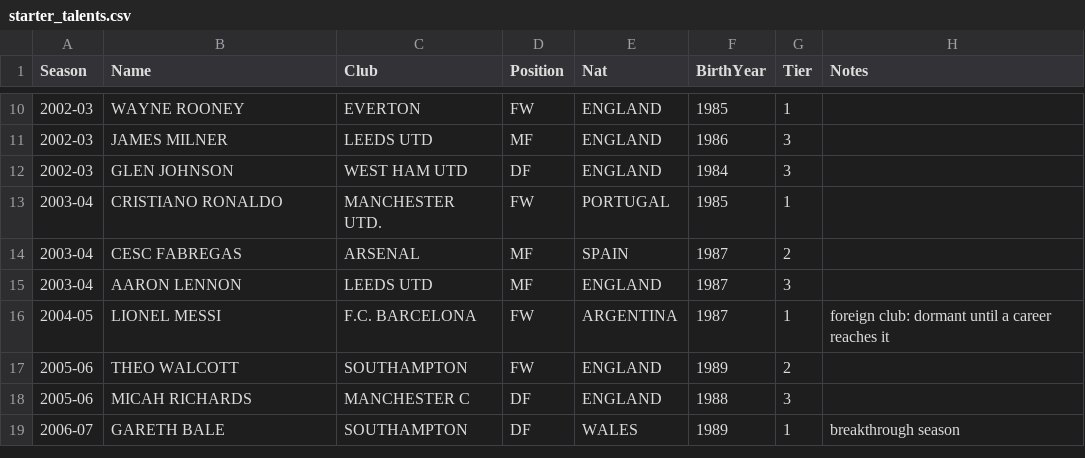
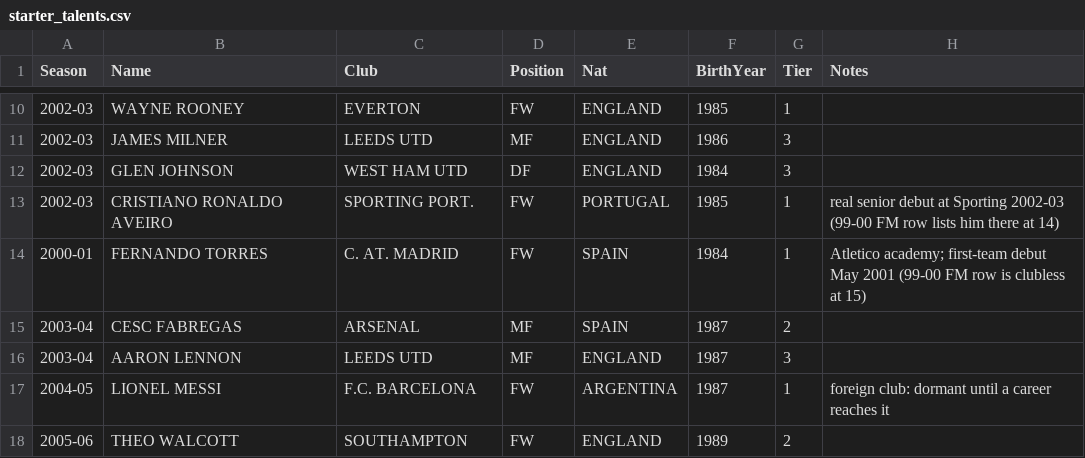
Before and after one commit to Matswm86/pm98-android, a CSV file: tools/starter_talents.csv, drawn as a sheet; only a part is shown, gaps mark what is left out; the shorter side is filled out with more unchanged rows.

```diff
--- a/tools/starter_talents.csv
+++ b/tools/starter_talents.csv
@@ -12,3 +12,4 @@ Season,Name,Club,Position,Nat,BirthYear,Tier,Notes
 2002-03,GLEN JOHNSON,WEST HAM UTD,DF,ENGLAND,1984,3,
-2003-04,CRISTIANO RONALDO,MANCHESTER UTD.,FW,PORTUGAL,1985,1,
+2002-03,CRISTIANO RONALDO AVEIRO,SPORTING PORT.,FW,PORTUGAL,1985,1,real senior debut at Sporting 2002-03 (99-00 FM row lists him there at 14)
+2000-01,FERNANDO TORRES,C. AT. MADRID,FW,SPAIN,1984,1,Atletico academy; first-team debut May 2001 (99-00 FM row is clubless at 15)
 2003-04,CESC FABREGAS,ARSENAL,MF,SPAIN,1987,2,
```
Also changed, not shown: 9 other files.
